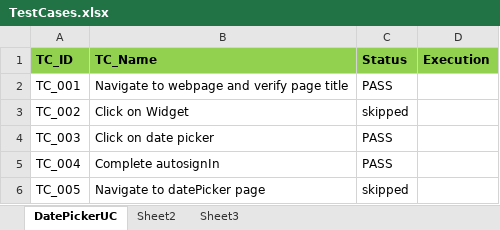
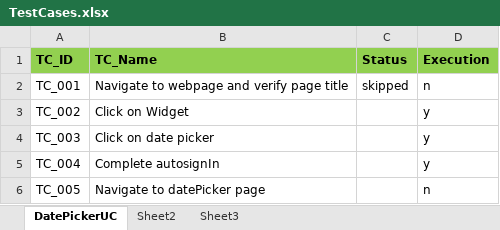
Before and after one commit to qatesting30/SeleniumPratice, an Excel workbook: DataArchive/TestCases.xlsx, sheet DatePickerUC, drawn as a sheet; values as stored, in another font and other column widths than the file's, no borders; the diff names each change by its address in the sheet, - before the commit and + after, or states it on an @@ line.

```diff
--- a/DataArchive/TestCases.xlsx (sheet DatePickerUC)
+++ b/DataArchive/TestCases.xlsx (sheet DatePickerUC)
-C2 (Status): PASS
+C2 (Status): skipped
-D2 (Execution): (empty)
+D2 (Execution): n
-C3 (Status): skipped
+C3 (Status): (empty)
-D3:D5 (Execution): (empty)
+D3:D5 (Execution): y
-C4:C5 (Status): PASS
+C4:C5 (Status): (empty)
-C6 (Status): skipped
+C6 (Status): (empty)
-D6 (Execution): (empty)
+D6 (Execution): n
```
Also changed, not shown: 24 other files.
